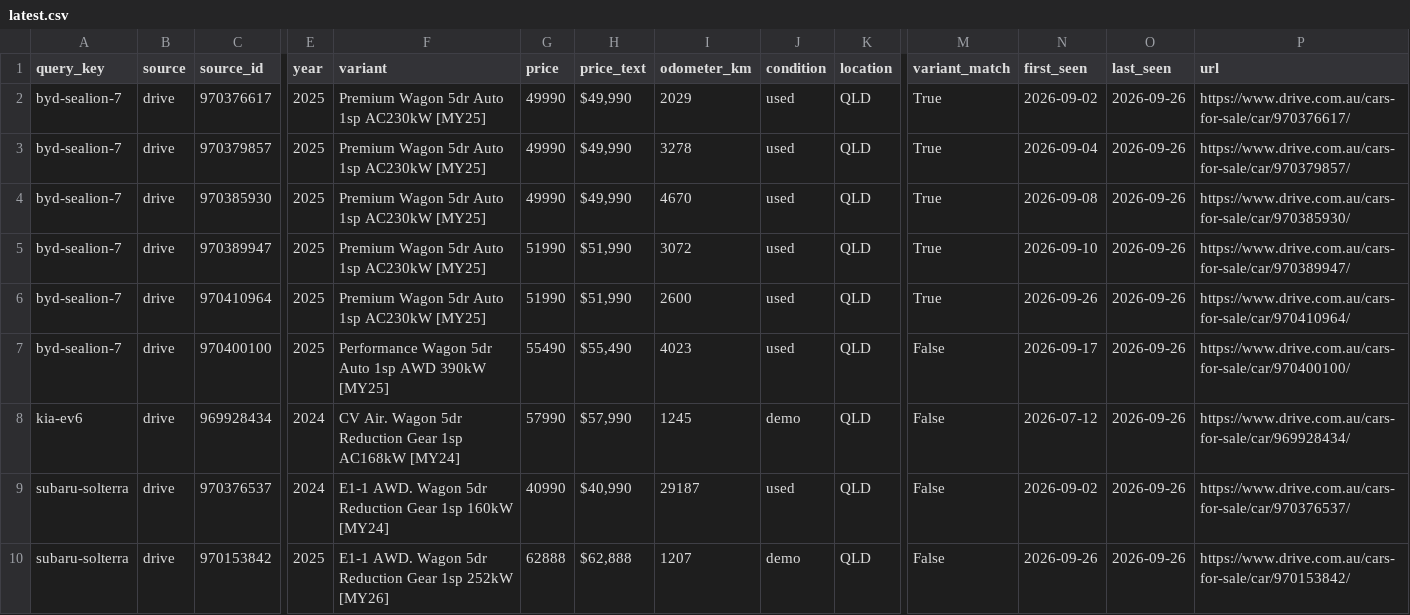
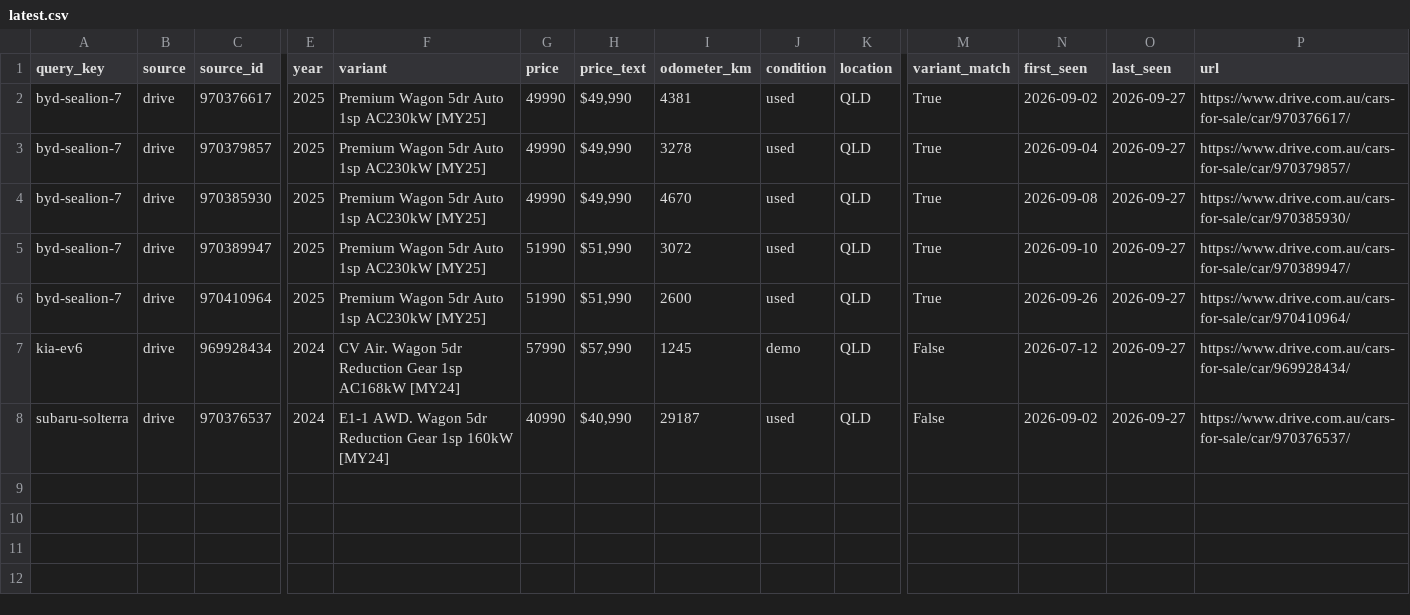
Before and after one commit to kiansaeidnia/carfinder, a CSV file: data/latest.csv, drawn as a sheet; only a part is shown, gaps mark what is left out; removed rows and columns are numbered as before the commit, all else as after; rows hold the shown columns only; the diff names each change by its address in the sheet, - before the commit and + after, or states it on an @@ line.

```diff
--- a/data/latest.csv
+++ b/data/latest.csv
-I2 (odometer_km): 2029
+I2 (odometer_km): 4381
-O2:O6 (last_seen): 2026-09-26
+O2:O6 (last_seen): 2026-09-27
-row 7: byd-sealion-7 | drive | 970400100 | 2025 | Performance Wagon 5dr Auto 1sp AWD 390kW [MY25] | 55490 | $55,490 | 4023 | used | QLD | False | 2026-09-17 | 2026-09-26 | https://www.drive.com.au/cars-for-sale/car/970400100/
-O7:O8 (last_seen): 2026-09-26
+O7:O8 (last_seen): 2026-09-27
-row 10: subaru-solterra | drive | 970153842 | 2025 | E1-1 AWD. Wagon 5dr Reduction Gear 1sp 252kW [MY26] | 62888 | $62,888 | 1207 | demo | QLD | False | 2026-09-26 | 2026-09-26 | https://www.drive.com.au/cars-for-sale/car/970153842/
```
Also changed, not shown: 5 other files.
